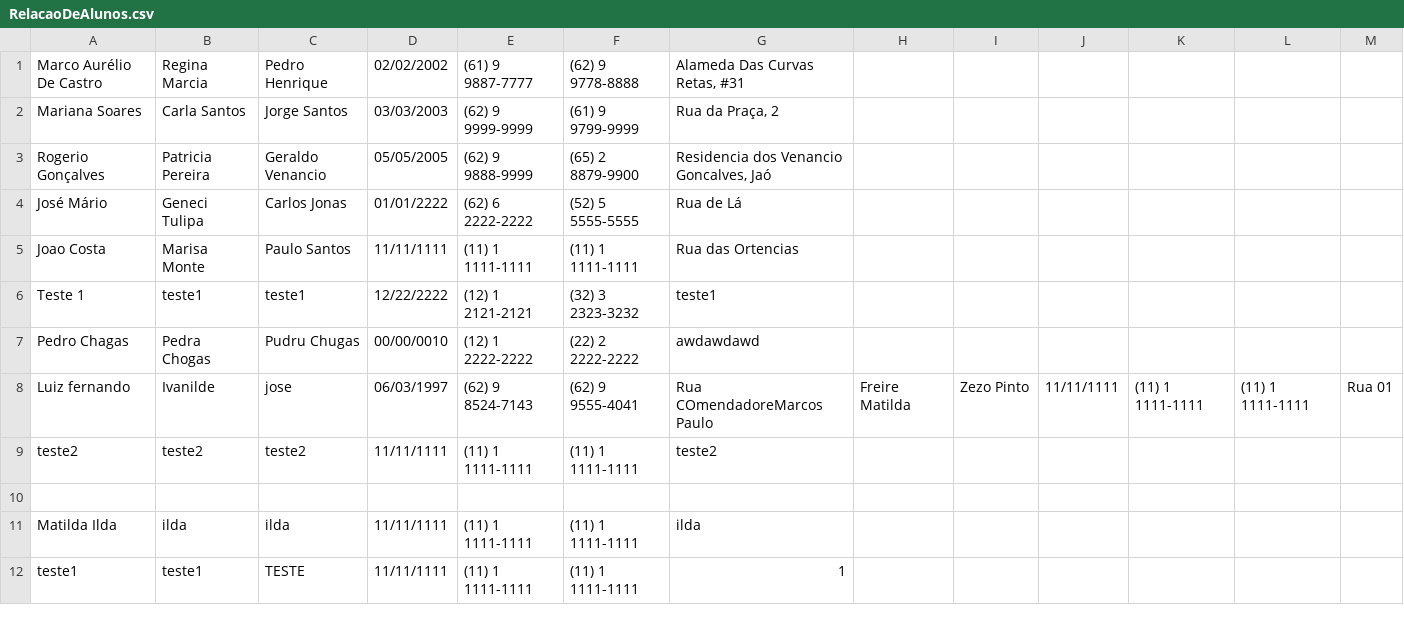
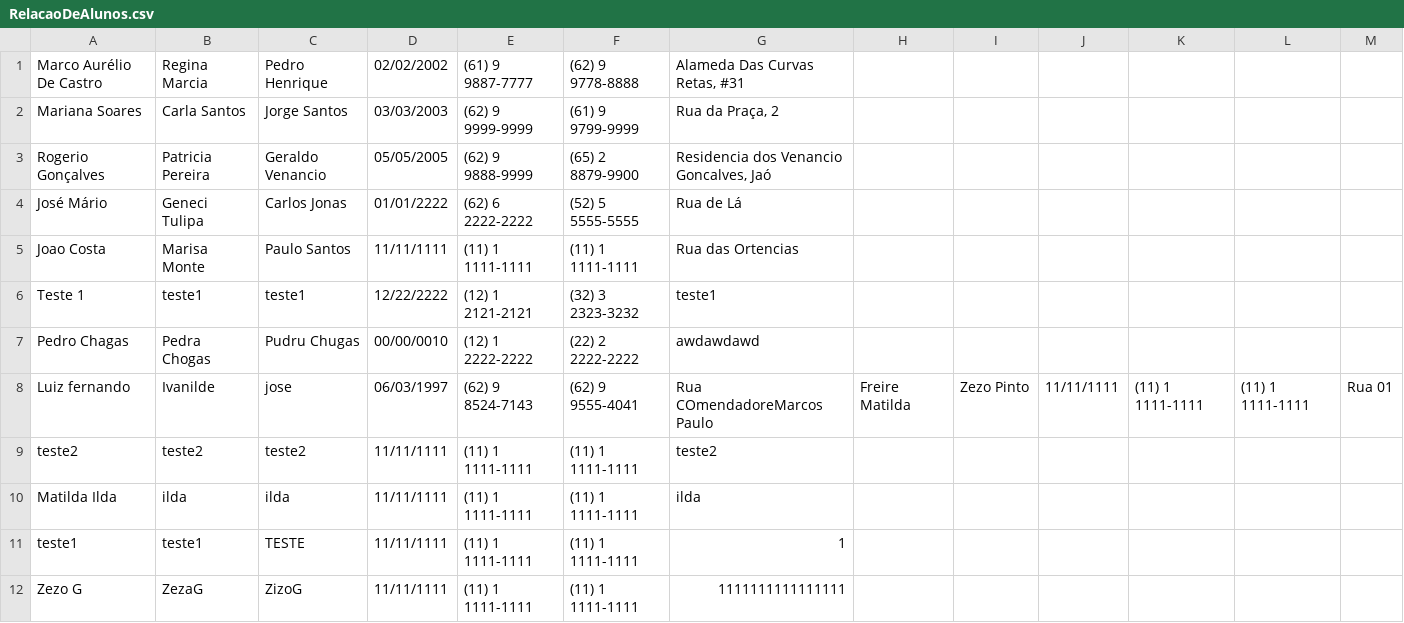
Before and after one commit to LuoArkantos/College01, a CSV file: College/bin/Debug/RelacaoDeAlunos.csv, drawn as a sheet.

```diff
--- a/College/bin/Debug/RelacaoDeAlunos.csv
+++ b/College/bin/Debug/RelacaoDeAlunos.csv
@@ -9,4 +9,4 @@ Luiz fernando;Ivanilde;jose;06/03/1997;(62) 9 8524-7143;(62) 9 9555-4041;Rua COm
 teste2;teste2;teste2;11/11/1111;(11) 1 1111-1111;(11) 1 1111-1111;teste2
-
 Matilda Ilda;ilda;ilda;11/11/1111;(11) 1 1111-1111;(11) 1 1111-1111;ilda
 teste1;teste1;TESTE;11/11/1111;(11) 1 1111-1111;(11) 1 1111-1111;1
+Zezo G;ZezaG;ZizoG;11/11/1111;(11) 1 1111-1111;(11) 1 1111-1111;1111111111111111
```
Also changed, not shown: 15 other files.
